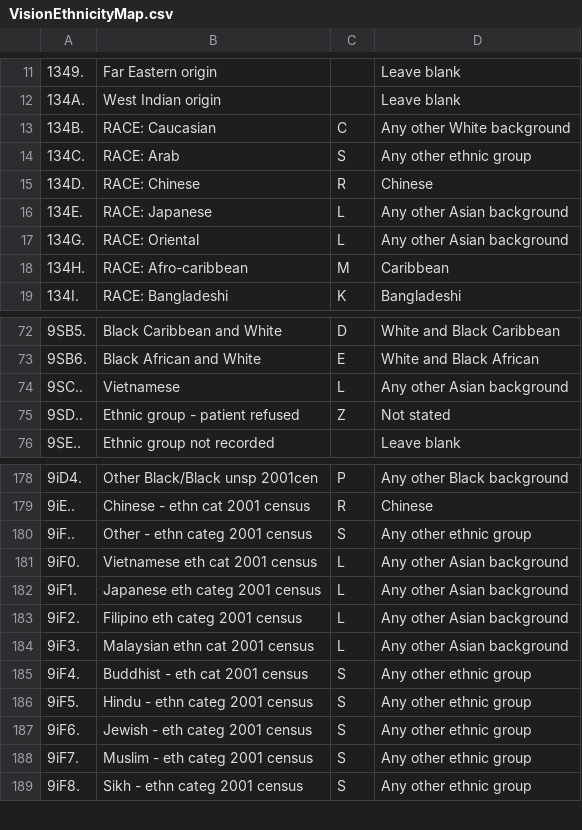
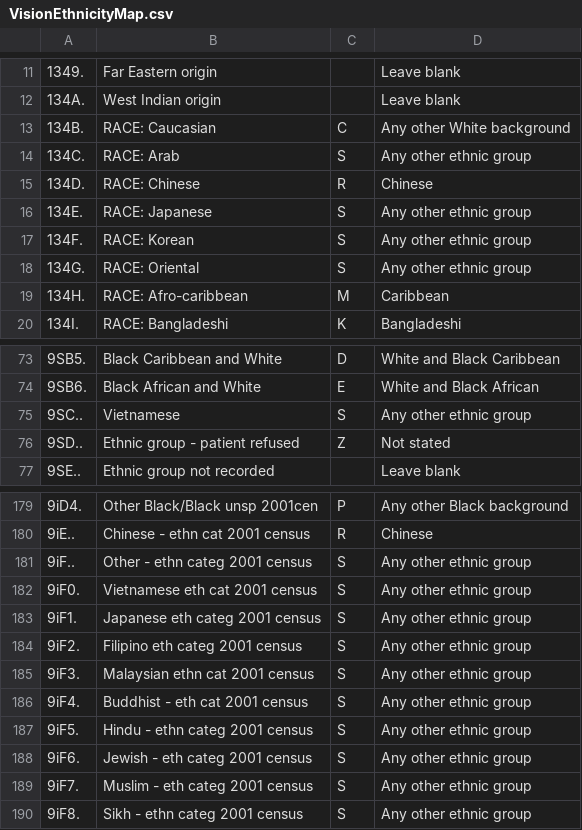
Before and after one commit to endeavourhealth/Transforms, a CSV file: src/main/resources/VisionEthnicityMap.csv, drawn as a sheet; only a part is shown, gaps mark what is left out; addresses are those after the commit; the diff names each change by its address in the sheet, - before the commit and + after, or states it on an @@ line.

```diff
--- a/src/main/resources/VisionEthnicityMap.csv
+++ b/src/main/resources/VisionEthnicityMap.csv
-C16: L
+C16: S
-D16: Any other Asian background
+D16: Any other ethnic group
+row 17: 134F. | RACE: Korean | S | Any other ethnic group
-C18: L
+C18: S
-D18: Any other Asian background
+D18: Any other ethnic group
-C75: L
+C75: S
-D75: Any other Asian background
+D75: Any other ethnic group
-C182:C185: L
+C182:C185: S
-D182:D185: Any other Asian background
+D182:D185: Any other ethnic group
```
Also changed, not shown: src/main/resources/EmisEthnicityMap.csv, src/main/resources/TppEthnicityMap.csv, 1 other file.
